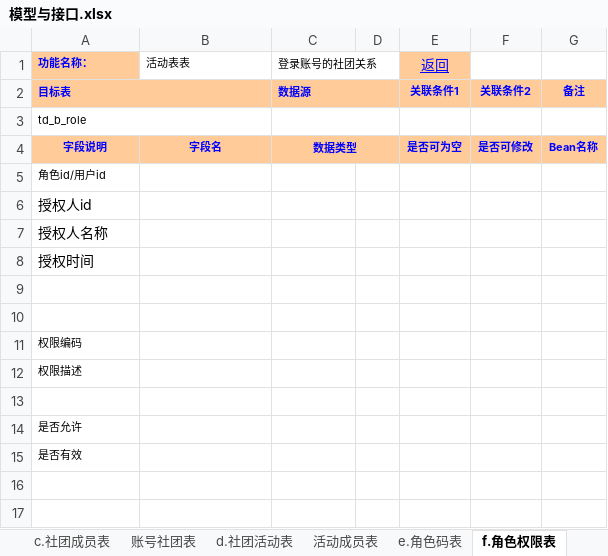
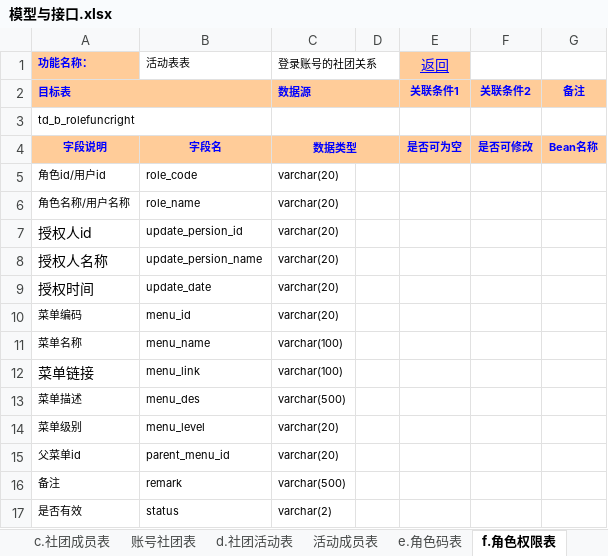
Before and after one commit to whyisee/shetuan, an Excel workbook: doc/模型与接口.xlsx, sheet f.角色权限表, drawn as a sheet; values as stored, in another font and other column widths than the file's, no borders; removed rows and columns are numbered as before the commit, all else as after; the diff names each change by its address in the sheet, - before the commit and + after, or states it on an @@ line.

```diff
--- a/doc/模型与接口.xlsx (sheet f.角色权限表)
+++ b/doc/模型与接口.xlsx (sheet f.角色权限表)
-A3 (功能名称：): td_b_role
+A3 (功能名称：): td_b_rolefuncright
-B5 (活动表表): (empty)
+B5 (活动表表): role_code
-C5 (登录账号的社团关系): (empty)
+C5 (登录账号的社团关系): varchar(20)
+row 6: 角色名称/用户名称 | role_name | varchar(20)
-B7 (活动表表): (empty)
+B7 (活动表表): update_persion_id
-C7:C9 (登录账号的社团关系): (empty)
+C7:C9 (登录账号的社团关系): varchar(20)
-B8 (活动表表): (empty)
+B8 (活动表表): update_persion_name
-B9 (活动表表): (empty)
+B9 (活动表表): update_date
-row 10: (empty)
+row 10: 菜单编码 | menu_id | varchar(20)
-row 11: (empty)
+row 11: 菜单名称 | menu_name | varchar(100)
-row 11: 权限编码
-row 12: 权限描述
-row 12: (empty)
+row 12: 菜单链接 | menu_link | varchar(100)
-row 14: 是否允许
+row 13: 菜单描述 | menu_des | varchar(500)
+row 14: 菜单级别 | menu_level | varchar(20)
+row 15: 父菜单id | parent_menu_id | varchar(20)
+row 16: 备注 | remark | varchar(500)
-B17 (活动表表): (empty)
+B17 (活动表表): status
-C17 (登录账号的社团关系): (empty)
+C17 (登录账号的社团关系): varchar(2)
```
Also changed, not shown: 10 other files.
